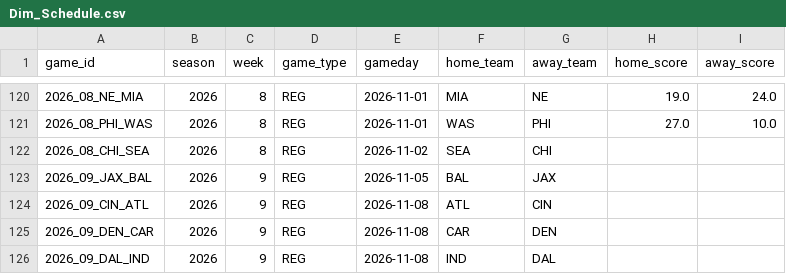
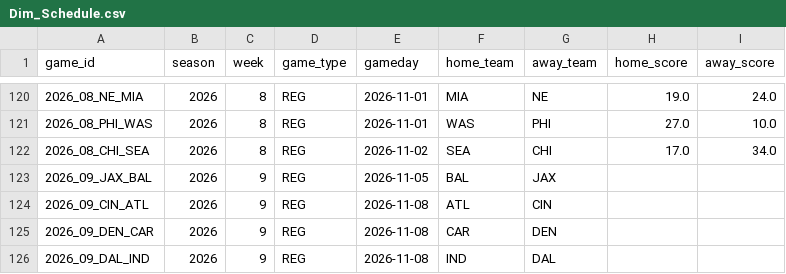
Before and after one commit to jacobbrooksbox15/NFL_STATS_DATA, a CSV file: data/Dim_Schedule.csv, drawn as a sheet; only a part is shown, gaps mark what is left out.

```diff
--- a/data/Dim_Schedule.csv
+++ b/data/Dim_Schedule.csv
@@ -121,3 +121,3 @@ game_id,season,week,game_type,gameday,home_team,away_team,home_score,away_score
 2026_08_PHI_WAS,2026,8,REG,2026-11-01,WAS,PHI,27.0,10.0
-2026_08_CHI_SEA,2026,8,REG,2026-11-02,SEA,CHI,,
+2026_08_CHI_SEA,2026,8,REG,2026-11-02,SEA,CHI,17.0,34.0
 2026_09_JAX_BAL,2026,9,REG,2026-11-05,BAL,JAX,,
```
Also changed, not shown: data/Dim_Player.csv, data/Fact_Projections.csv, 1 other file.
